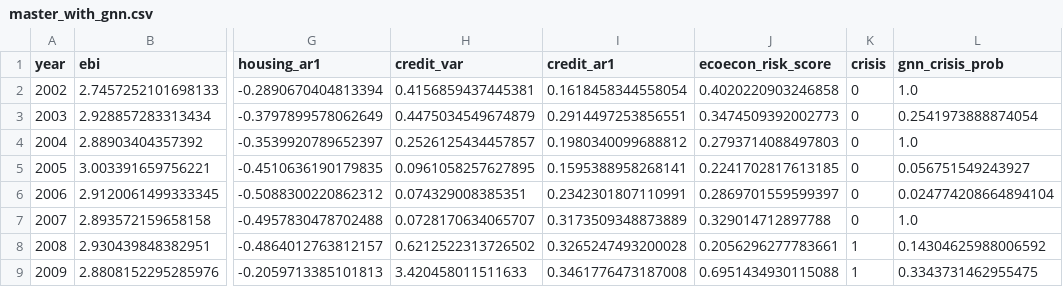
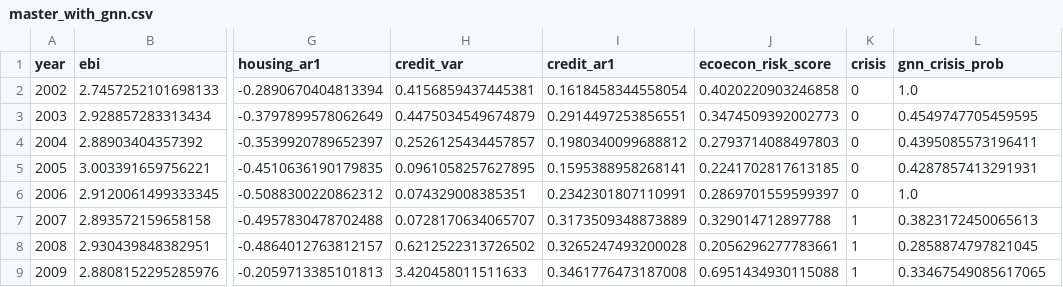
Before and after one commit to Abhiv1028/EcoEcon, a CSV file: data/processed/master_with_gnn.csv, drawn as a sheet; only a part is shown, gaps mark what is left out; the diff names each change by its address in the sheet, - before the commit and + after, or states it on an @@ line.

```diff
--- a/data/processed/master_with_gnn.csv
+++ b/data/processed/master_with_gnn.csv
-L3 (gnn_crisis_prob): 0.2541973888874054
+L3 (gnn_crisis_prob): 0.4549747705459595
-L4 (gnn_crisis_prob): 1.0
+L4 (gnn_crisis_prob): 0.4395085573196411
-L5 (gnn_crisis_prob): 0.056751549243927
+L5 (gnn_crisis_prob): 0.4287857413291931
-L6 (gnn_crisis_prob): 0.024774208664894104
+L6 (gnn_crisis_prob): 1.0
-K7 (crisis): 0
+K7 (crisis): 1
-L7 (gnn_crisis_prob): 1.0
+L7 (gnn_crisis_prob): 0.3823172450065613
-L8 (gnn_crisis_prob): 0.14304625988006592
+L8 (gnn_crisis_prob): 0.2858874797821045
-L9 (gnn_crisis_prob): 0.3343731462955475
+L9 (gnn_crisis_prob): 0.33467549085617065
```
Also changed, not shown: data/processed/model_comparison.csv, 6 other files.
